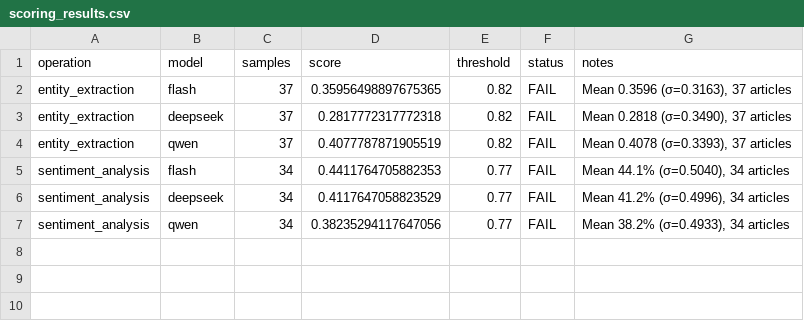
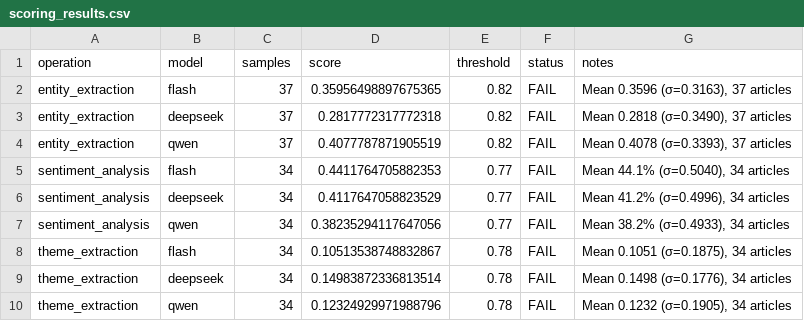
Before and after one commit to mikechavez/Backdrop, a CSV file: docs/sprints/sprint-017-tier1-cost-optimization/decisions/phase-3-scoring/scoring_results.csv, drawn as a sheet; the diff names each change by its address in the sheet, - before the commit and + after, or states it on an @@ line.

Commit message:
feat(feature-054): Complete Phase 2b + 3b (theme extraction + scoring)
- Phase 2b: Added minimal phase_2b_theme_extraction.py script to run only theme extraction (300 API calls: Flash, DeepSeek, Qwen × 100 articles each)
  - All theme extraction outputs complete with 100% success rate
  - Elapsed: 8.2 minutes

- Phase 3b: Updated phase_3_scoring_harness.py to parse comma-separated theme strings
  - Fixed parse_theme_output() to handle both JSON and comma-separated formats
  - Re-ran scoring with all 9 models across all 3 operations
  - Results: 0 PASS, 9 FAIL (all models below thresholds)

- Theme extraction insight: Reference answers include proper nouns (Bitcoin, Ethereum) but corrected prompt excludes them → systematic mismatch causing scores to penalize models for following the corrected spec

- Updated feature doc with Phase 2b/3b completion status and findings

Phase 2: ✅ Complete (all 900 API calls)
Phase 3a-3b: ✅ Complete (golden sets + scoring harness)
Next: Phase 4 manual analysis + cost review + decision records

```diff
--- a/docs/sprints/sprint-017-tier1-cost-optimization/decisions/phase-3-scoring/scoring_results.csv
+++ b/docs/sprints/sprint-017-tier1-cost-optimization/decisions/phase-3-scoring/scoring_results.csv
+row 8: theme_extraction | flash | 34 | 0.10513538748832867 | 0.78 | FAIL | Mean 0.1051 (σ=0.1875), 34 articles
+row 9: theme_extraction | deepseek | 34 | 0.14983872336813514 | 0.78 | FAIL | Mean 0.1498 (σ=0.1776), 34 articles
+row 10: theme_extraction | qwen | 34 | 0.12324929971988796 | 0.78 | FAIL | Mean 0.1232 (σ=0.1905), 34 articles
```
Also changed, not shown: docs/sprints/sprint-017-tier1-cost-optimization/decisions/phase-3-scoring/cost_metrics.csv, 7 other files.
